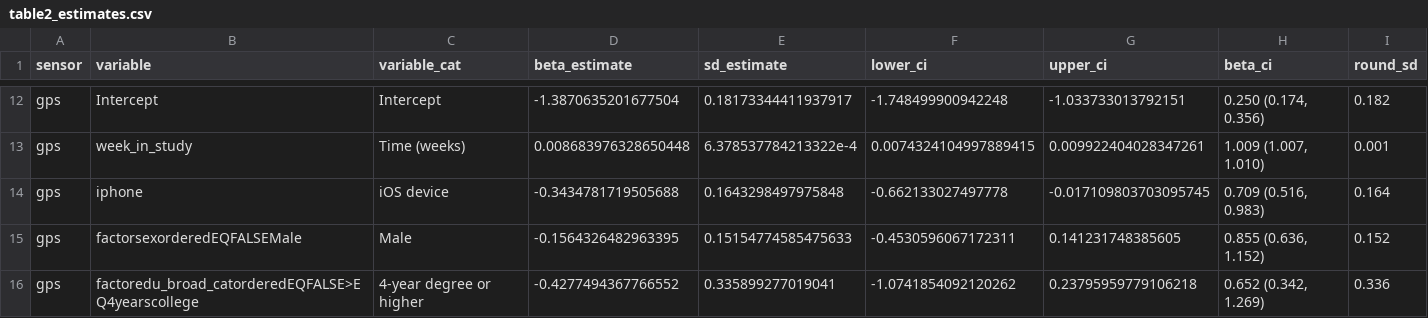
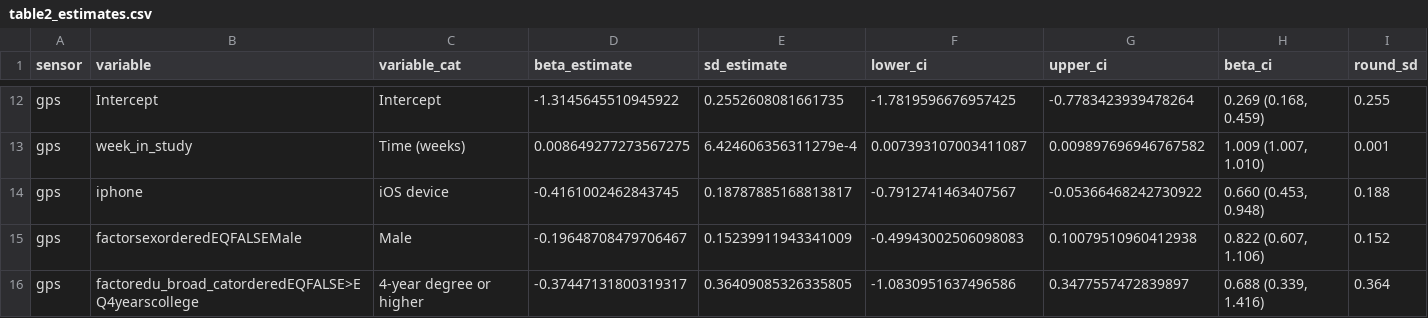
Before and after one commit to mkiang/beiwe_missing_data, a CSV file: output/table2_estimates.csv, drawn as a sheet; only a part is shown, gaps mark what is left out; the diff covers the shown part only; the diff names each change by its address in the sheet, - before the commit and + after, or states it on an @@ line.

```diff
--- a/output/table2_estimates.csv
+++ b/output/table2_estimates.csv
-D12 (beta_estimate): -1.3870635201677504
+D12 (beta_estimate): -1.3145645510945922
-E12 (sd_estimate): 0.18173344411937917
+E12 (sd_estimate): 0.2552608081661735
-F12 (lower_ci): -1.748499900942248
+F12 (lower_ci): -1.7819596676957425
-G12 (upper_ci): -1.033733013792151
+G12 (upper_ci): -0.7783423939478264
-H12 (beta_ci): 0.250 (0.174, 0.356)
+H12 (beta_ci): 0.269 (0.168, 0.459)
-I12 (round_sd): 0.182
+I12 (round_sd): 0.255
-D13 (beta_estimate): 0.008683976328650448
+D13 (beta_estimate): 0.008649277273567275
-E13 (sd_estimate): 6.378537784213322e-4
+E13 (sd_estimate): 6.424606356311279e-4
-F13 (lower_ci): 0.0074324104997889415
+F13 (lower_ci): 0.007393107003411087
-G13 (upper_ci): 0.009922404028347261
+G13 (upper_ci): 0.009897696946767582
-D14 (beta_estimate): -0.3434781719505688
+D14 (beta_estimate): -0.4161002462843745
-E14 (sd_estimate): 0.1643298497975848
+E14 (sd_estimate): 0.18787885168813817
-F14 (lower_ci): -0.662133027497778
+F14 (lower_ci): -0.7912741463407567
-G14 (upper_ci): -0.017109803703095745
+G14 (upper_ci): -0.05366468242730922
-H14 (beta_ci): 0.709 (0.516, 0.983)
+H14 (beta_ci): 0.660 (0.453, 0.948)
-I14 (round_sd): 0.164
+I14 (round_sd): 0.188
-D15 (beta_estimate): -0.1564326482963395
+D15 (beta_estimate): -0.19648708479706467
-E15 (sd_estimate): 0.15154774585475633
+E15 (sd_estimate): 0.15239911943341009
-F15 (lower_ci): -0.4530596067172311
+F15 (lower_ci): -0.49943002506098083
-G15 (upper_ci): 0.141231748385605
+G15 (upper_ci): 0.10079510960412938
-H15 (beta_ci): 0.855 (0.636, 1.152)
+H15 (beta_ci): 0.822 (0.607, 1.106)
-D16 (beta_estimate): -0.4277494367766552
+D16 (beta_estimate): -0.37447131800319317
-E16 (sd_estimate): 0.335899277019041
+E16 (sd_estimate): 0.36409085326335805
-F16 (lower_ci): -1.0741854092120262
+F16 (lower_ci): -1.0830951637496586
-G16 (upper_ci): 0.23795959779106218
+G16 (upper_ci): 0.3477557472839897
-H16 (beta_ci): 0.652 (0.342, 1.269)
+H16 (beta_ci): 0.688 (0.339, 1.416)
-I16 (round_sd): 0.336
+I16 (round_sd): 0.364
```
Also changed, not shown: 88 edited cells elsewhere in this file, 22 other files.
